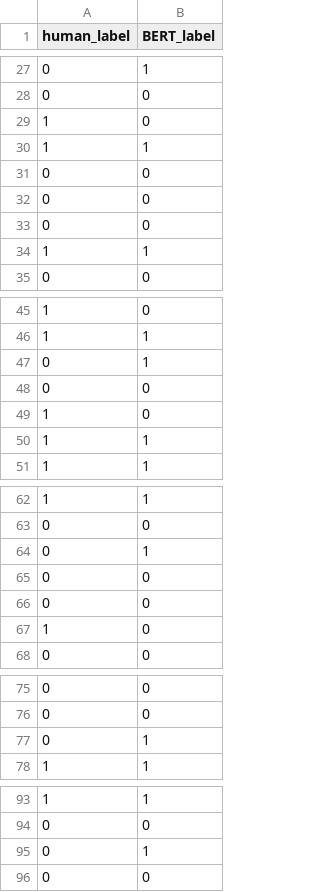
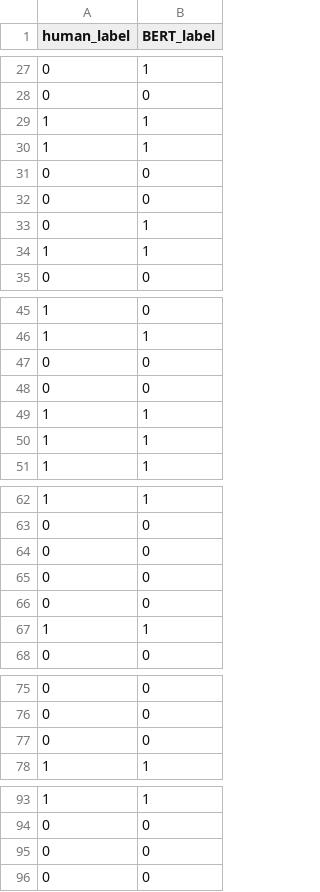
Before and after one commit to Raphael-Merz/nonsig-master-thesis, a CSV file: data/model_performance/test_predictions.csv, drawn as a sheet; only a part is shown, gaps mark what is left out; removed rows and columns are numbered as before the commit, all else as after; the diff names each change by its address in the sheet, - before the commit and + after, or states it on an @@ line.

```diff
--- a/data/model_performance/test_predictions.csv
+++ b/data/model_performance/test_predictions.csv
-row 29: 1 | 0
+row 29: 1 | 1
@@ row 47 moved to row 33: 0 @@
-row 49: 1 | 0
@@ row 33 moved to row 48: 0 @@
+row 49: 1 | 1
@@ row 64 moved to row 89: 0 @@
-row 67: 1 | 0
@@ row 89 moved to row 66: 0 @@
+row 67: 1 | 1
-row 77: 0 | 1
+row 77: 0 | 0
-row 95: 0 | 1
+row 95: 0 | 0
```
Also changed, not shown: data/model_performance/model_training_history.csv, 3 other files.
